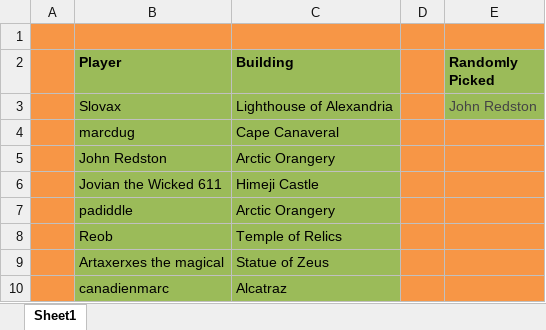
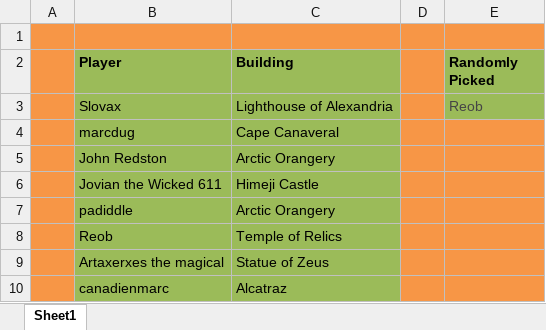
Before and after one commit to LazarusLottery/LazarusLottery.github.io, an Excel workbook: RandomPicker.xlsx, sheet Sheet1, drawn as a sheet; values as stored, in another font and other column widths than the file's, no borders; the diff names each change by its address in the sheet, - before the commit and + after, or states it on an @@ line.

```diff
--- a/RandomPicker.xlsx (sheet Sheet1)
+++ b/RandomPicker.xlsx (sheet Sheet1)
-E3 (Randomly Picked): John Redston
+E3 (Randomly Picked): Reob
```
Also changed, not shown: 2 other files.
